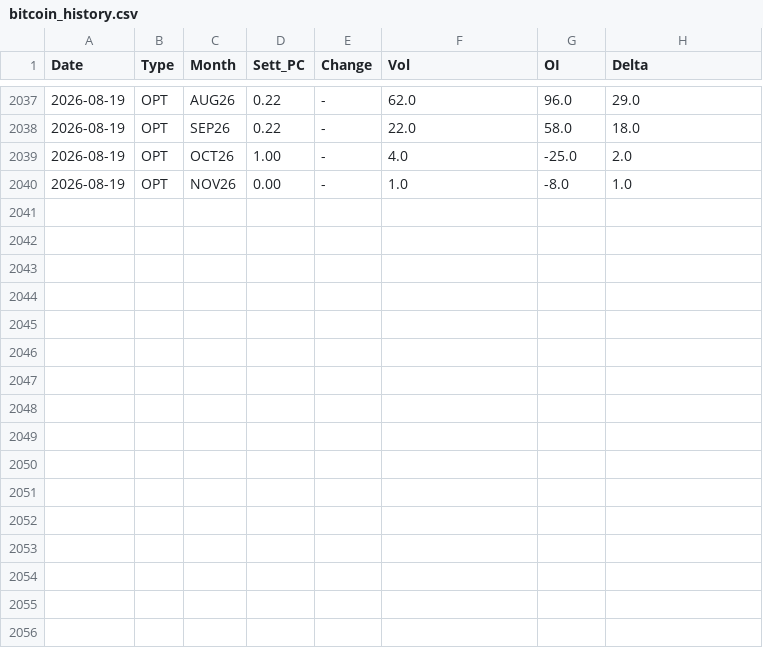
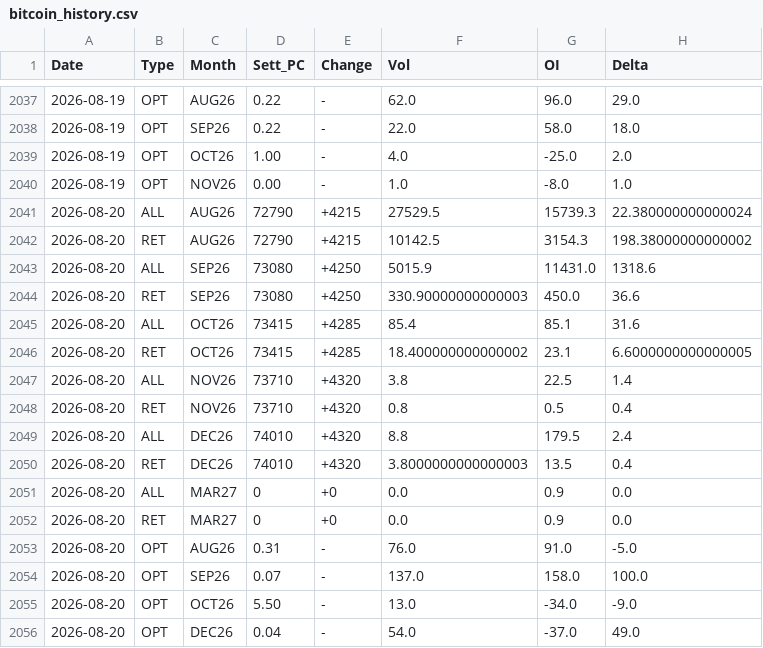
Before and after one commit to jianhuaa/fx-telegram-bot, a CSV file: bitcoin_history.csv, drawn as a sheet; only a part is shown, gaps mark what is left out; the diff names each change by its address in the sheet, - before the commit and + after, or states it on an @@ line.

```diff
--- a/bitcoin_history.csv
+++ b/bitcoin_history.csv
+row 2041: 2026-08-20 | ALL | AUG26 | 72790 | +4215 | 27529.5 | 15739.3 | 22.380000000000024
+row 2042: 2026-08-20 | RET | AUG26 | 72790 | +4215 | 10142.5 | 3154.3 | 198.38000000000002
+row 2043: 2026-08-20 | ALL | SEP26 | 73080 | +4250 | 5015.9 | 11431.0 | 1318.6
+row 2044: 2026-08-20 | RET | SEP26 | 73080 | +4250 | 330.90000000000003 | 450.0 | 36.6
+row 2045: 2026-08-20 | ALL | OCT26 | 73415 | +4285 | 85.4 | 85.1 | 31.6
+row 2046: 2026-08-20 | RET | OCT26 | 73415 | +4285 | 18.400000000000002 | 23.1 | 6.6000000000000005
+row 2047: 2026-08-20 | ALL | NOV26 | 73710 | +4320 | 3.8 | 22.5 | 1.4
+row 2048: 2026-08-20 | RET | NOV26 | 73710 | +4320 | 0.8 | 0.5 | 0.4
+row 2049: 2026-08-20 | ALL | DEC26 | 74010 | +4320 | 8.8 | 179.5 | 2.4
+row 2050: 2026-08-20 | RET | DEC26 | 74010 | +4320 | 3.8000000000000003 | 13.5 | 0.4
+row 2051: 2026-08-20 | ALL | MAR27 | 0 | +0 | 0.0 | 0.9 | 0.0
+row 2052: 2026-08-20 | RET | MAR27 | 0 | +0 | 0.0 | 0.9 | 0.0
+row 2053: 2026-08-20 | OPT | AUG26 | 0.31 | - | 76.0 | 91.0 | -5.0
+row 2054: 2026-08-20 | OPT | SEP26 | 0.07 | - | 137.0 | 158.0 | 100.0
+row 2055: 2026-08-20 | OPT | OCT26 | 5.50 | - | 13.0 | -34.0 | -9.0
+row 2056: 2026-08-20 | OPT | DEC26 | 0.04 | - | 54.0 | -37.0 | 49.0
```
Also changed, not shown: nasdaq_history.csv, russell_history.csv, 3 other files.
